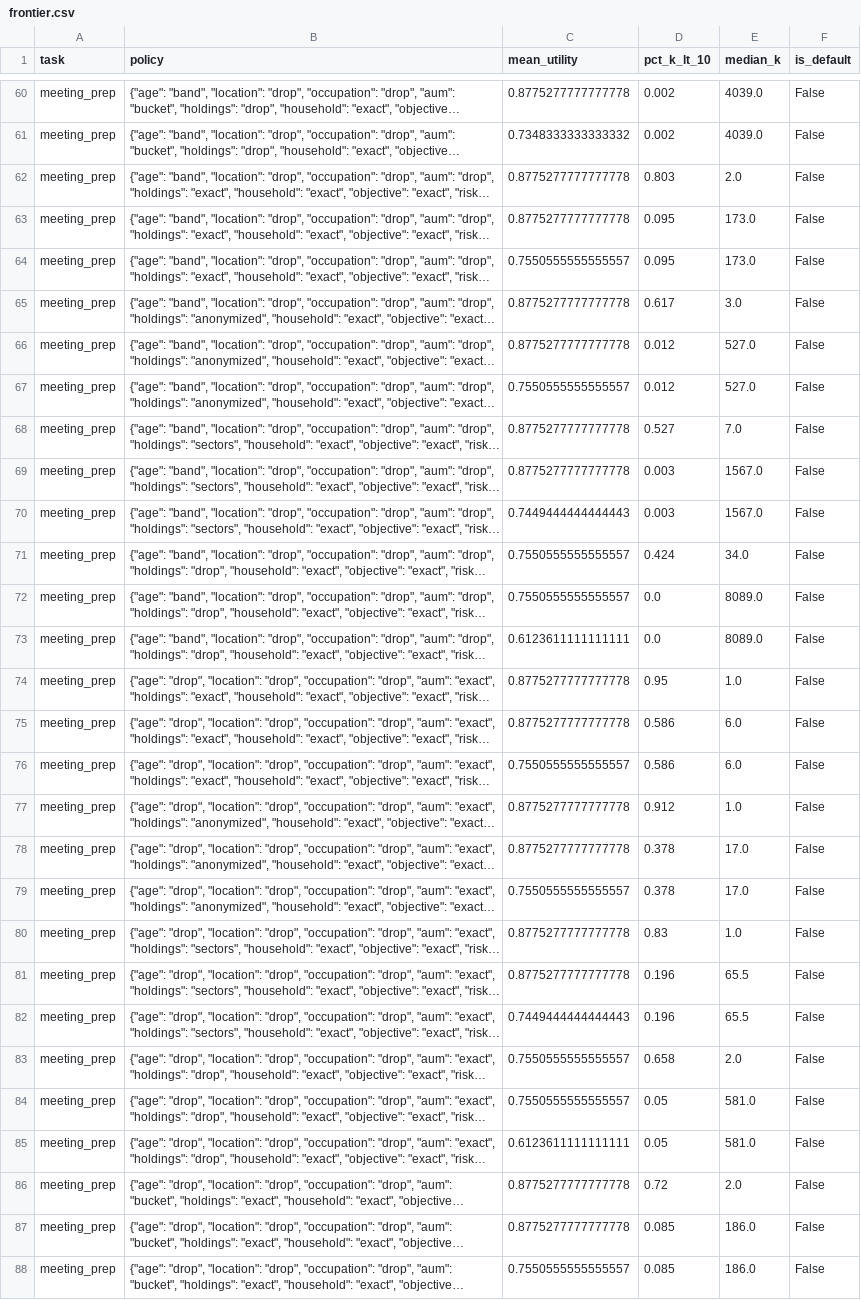
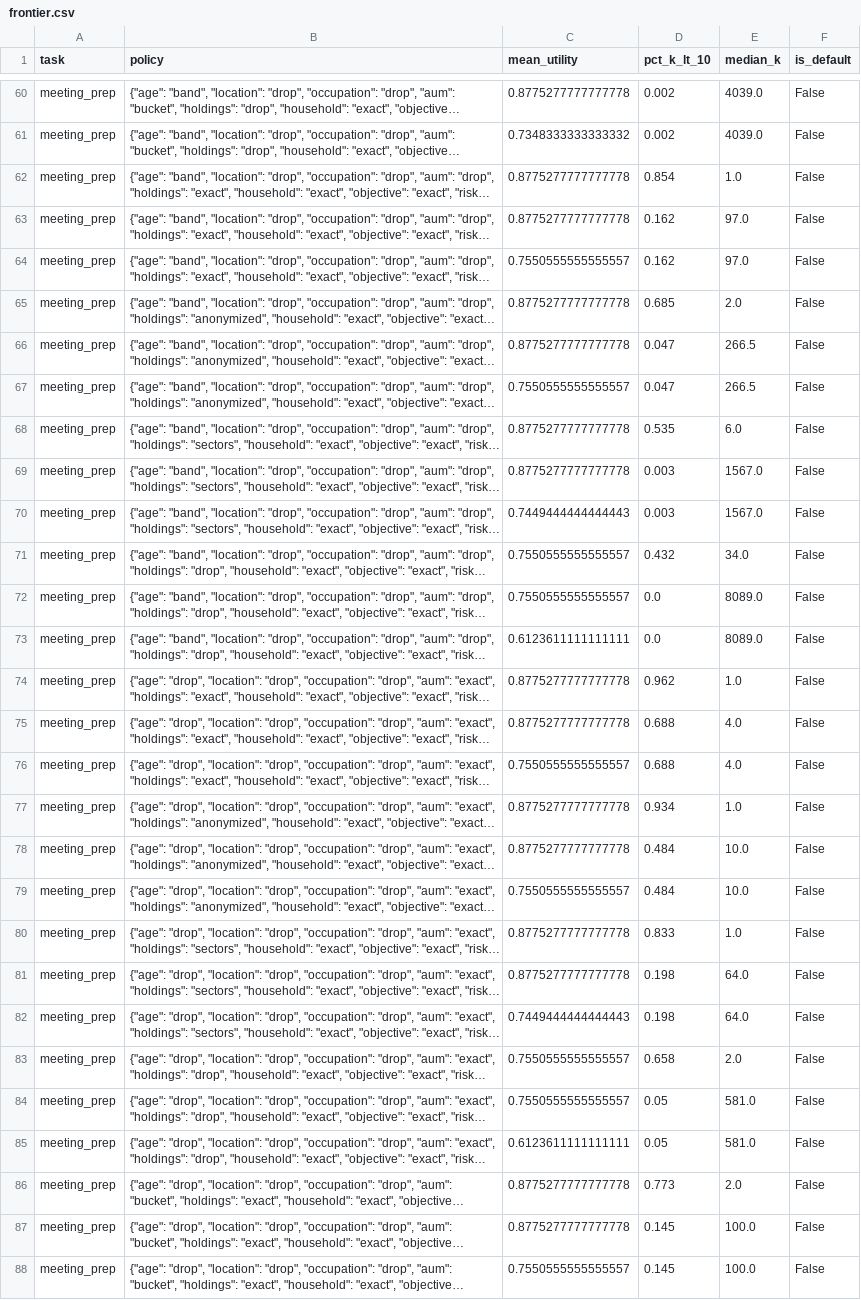
Before and after one commit to Chaitya0623/secure-context, a CSV file: eval/results/frontier.csv, drawn as a sheet; only a part is shown, gaps mark what is left out; long unchanged cells end in …; the diff covers the shown part only; the diff names each change by its address in the sheet, - before the commit and + after, or states it on an @@ line.

```diff
--- a/eval/results/frontier.csv
+++ b/eval/results/frontier.csv
-D62 (pct_k_lt_10): 0.803
+D62 (pct_k_lt_10): 0.854
-E62 (median_k): 2.0
+E62 (median_k): 1.0
-D63:D64 (pct_k_lt_10): 0.095
+D63:D64 (pct_k_lt_10): 0.162
-E63:E64 (median_k): 173.0
+E63:E64 (median_k): 97.0
-D65 (pct_k_lt_10): 0.617
+D65 (pct_k_lt_10): 0.685
-E65 (median_k): 3.0
+E65 (median_k): 2.0
-D66:D67 (pct_k_lt_10): 0.012
+D66:D67 (pct_k_lt_10): 0.047
-E66:E67 (median_k): 527.0
+E66:E67 (median_k): 266.5
-D68 (pct_k_lt_10): 0.527
+D68 (pct_k_lt_10): 0.535
-E68 (median_k): 7.0
+E68 (median_k): 6.0
-D71 (pct_k_lt_10): 0.424
+D71 (pct_k_lt_10): 0.432
-D74 (pct_k_lt_10): 0.95
+D74 (pct_k_lt_10): 0.962
-D75:D76 (pct_k_lt_10): 0.586
+D75:D76 (pct_k_lt_10): 0.688
-E75:E76 (median_k): 6.0
+E75:E76 (median_k): 4.0
-D77 (pct_k_lt_10): 0.912
+D77 (pct_k_lt_10): 0.934
-D78:D79 (pct_k_lt_10): 0.378
+D78:D79 (pct_k_lt_10): 0.484
-E78:E79 (median_k): 17.0
+E78:E79 (median_k): 10.0
-D80 (pct_k_lt_10): 0.83
+D80 (pct_k_lt_10): 0.833
-D81:D82 (pct_k_lt_10): 0.196
+D81:D82 (pct_k_lt_10): 0.198
-E81:E82 (median_k): 65.5
+E81:E82 (median_k): 64.0
-D86 (pct_k_lt_10): 0.72
+D86 (pct_k_lt_10): 0.773
-D87:D88 (pct_k_lt_10): 0.085
+D87:D88 (pct_k_lt_10): 0.145
-E87:E88 (median_k): 186.0
+E87:E88 (median_k): 100.0
```
Also changed, not shown: 93 edited cells elsewhere in this file, eval/results/cumulative.csv, eval/results/detection.csv, 8 other files.
